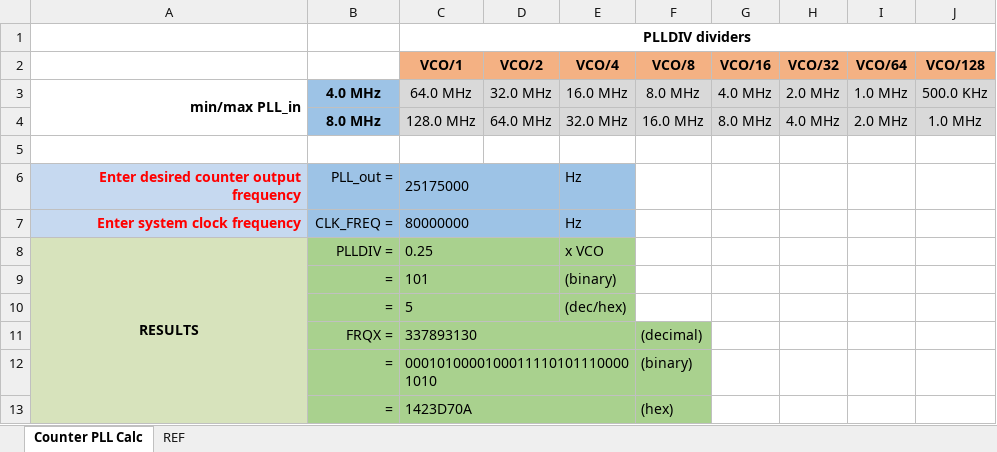
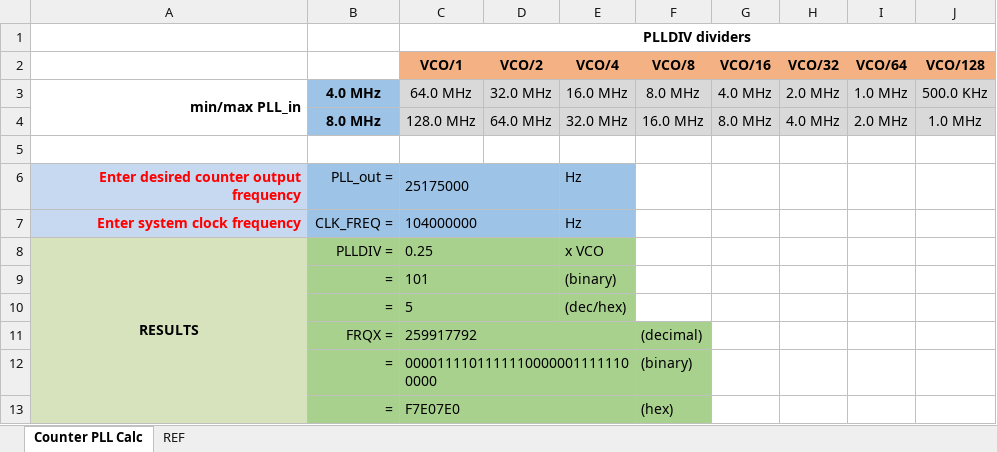
Before and after one commit to cspang1/jcap, an Excel workbook: Docs/Other/Counter_PLL_Calc.xlsx, sheet Counter PLL Calc, drawn as a sheet; values as stored, in another font and other column widths than the file's, no borders; the diff names each change by its address in the sheet, - before the commit and + after, or states it on an @@ line.

```diff
--- a/Docs/Other/Counter_PLL_Calc.xlsx (sheet Counter PLL Calc)
+++ b/Docs/Other/Counter_PLL_Calc.xlsx (sheet Counter PLL Calc)
-C7 (VCO/1): 80000000
+C7 (VCO/1): 104000000
-C11 (VCO/1): 337893130
+C11 (VCO/1): 259917792
-C12 (VCO/1): 00010100001000111101011100001010
+C12 (VCO/1): 00001111011111100000011111100000
-C13 (VCO/1): 1423D70A
+C13 (VCO/1): F7E07E0
```
Also changed, not shown: Docs/Other/sprite_bounds_check.xlsx, 4 other files.
